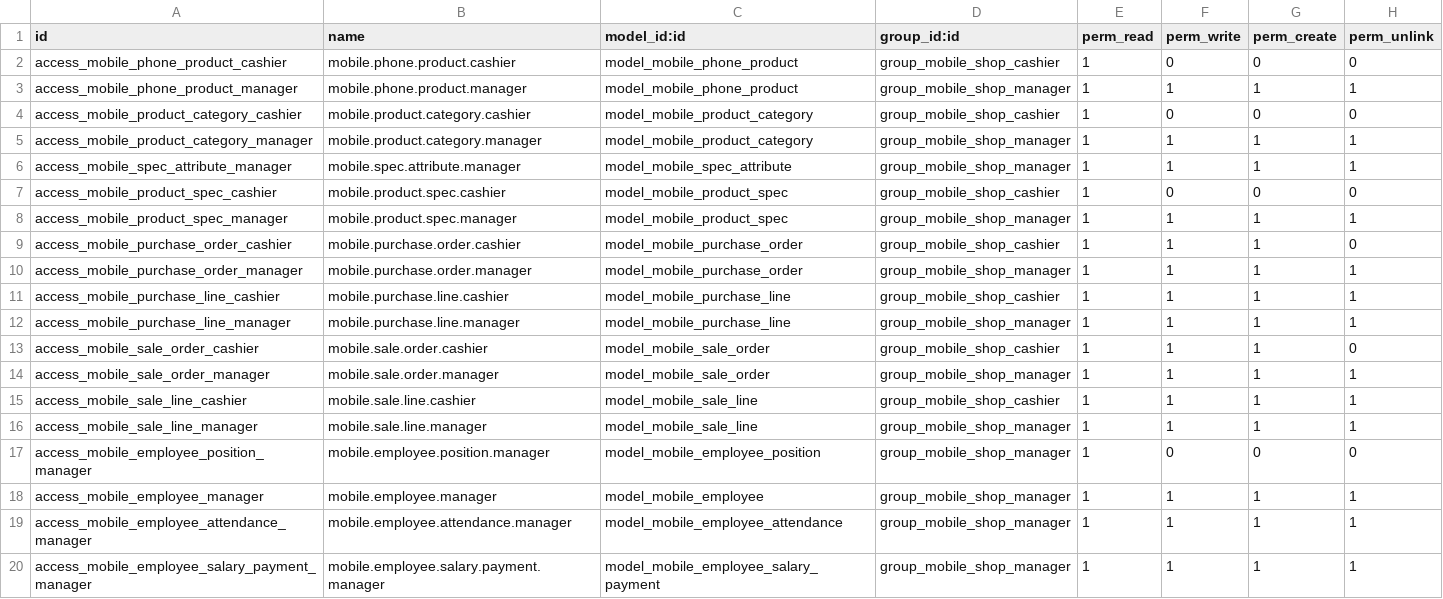
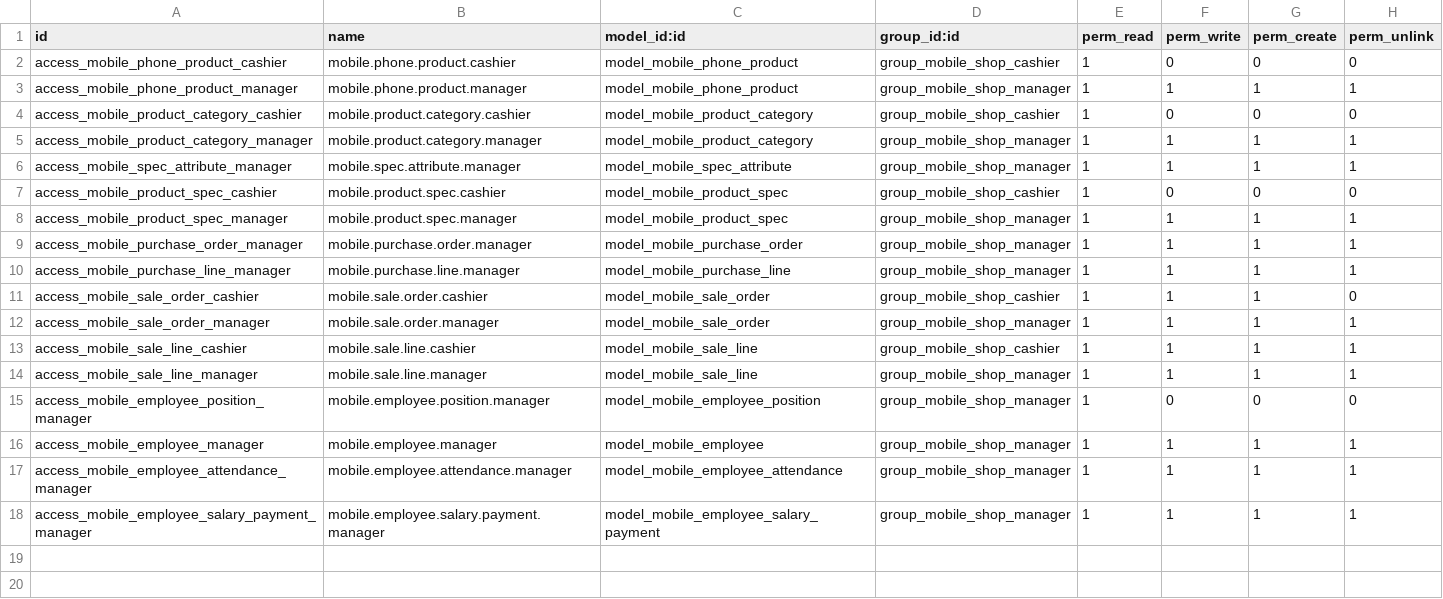
Before and after one commit to DSAN0/mobPOS, a CSV file: custom_addons/mobile_shop_pos/security/ir.model.access.csv, drawn as a sheet.

Commit message:
cashier restrict add stock

```diff
--- a/custom_addons/mobile_shop_pos/security/ir.model.access.csv
+++ b/custom_addons/mobile_shop_pos/security/ir.model.access.csv
@@ -8,5 +8,3 @@ access_mobile_product_spec_cashier,mobile.product.spec.cashier,model_mobile_prod
 access_mobile_product_spec_manager,mobile.product.spec.manager,model_mobile_product_spec,group_mobile_shop_manager,1,1,1,1
-access_mobile_purchase_order_cashier,mobile.purchase.order.cashier,model_mobile_purchase_order,group_mobile_shop_cashier,1,1,1,0
 access_mobile_purchase_order_manager,mobile.purchase.order.manager,model_mobile_purchase_order,group_mobile_shop_manager,1,1,1,1
-access_mobile_purchase_line_cashier,mobile.purchase.line.cashier,model_mobile_purchase_line,group_mobile_shop_cashier,1,1,1,1
 access_mobile_purchase_line_manager,mobile.purchase.line.manager,model_mobile_purchase_line,group_mobile_shop_manager,1,1,1,1
```
Also changed, not shown: 5 other files.
